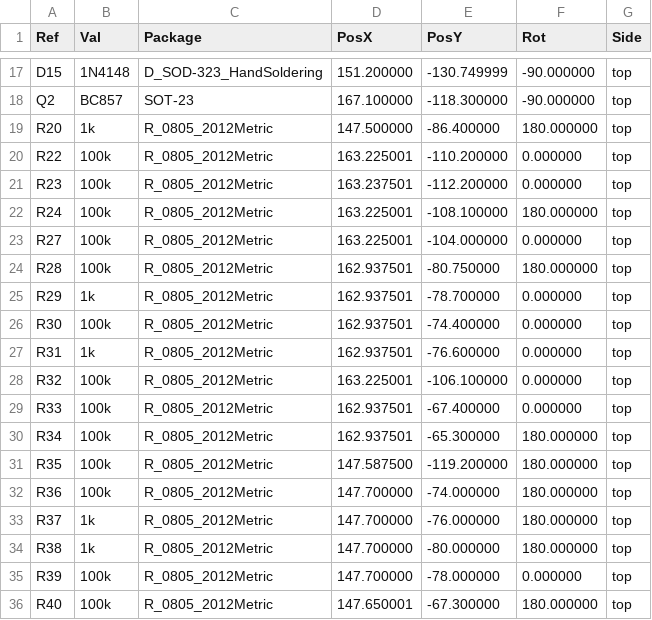
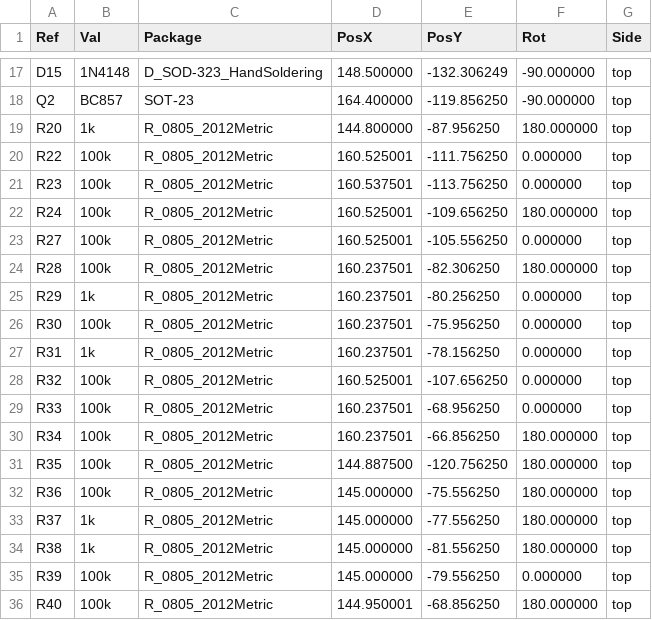
Before and after one commit to Fihdi/QPOL, a CSV file: QPOL-B-Board-all-pos.csv, drawn as a sheet; only a part is shown, gaps mark what is left out; the diff covers the shown part only.

```diff
--- a/QPOL-B-Board-all-pos.csv
+++ b/QPOL-B-Board-all-pos.csv
@@ -17,20 +17,20 @@ Ref,Val,Package,PosX,PosY,Rot,Side
-"D15","1N4148","D_SOD-323_HandSoldering",151.200000,-130.749999,-90.000000,top
-"Q2","BC857","SOT-23",167.100000,-118.300000,-90.000000,top
-"R20","1k","R_0805_2012Metric",147.500000,-86.400000,180.000000,top
-"R22","100k","R_0805_2012Metric",163.225001,-110.200000,0.000000,top
-"R23","100k","R_0805_2012Metric",163.237501,-112.200000,0.000000,top
-"R24","100k","R_0805_2012Metric",163.225001,-108.100000,180.000000,top
-"R27","100k","R_0805_2012Metric",163.225001,-104.000000,0.000000,top
-"R28","100k","R_0805_2012Metric",162.937501,-80.750000,180.000000,top
-"R29","1k","R_0805_2012Metric",162.937501,-78.700000,0.000000,top
-"R30","100k","R_0805_2012Metric",162.937501,-74.400000,0.000000,top
-"R31","1k","R_0805_2012Metric",162.937501,-76.600000,0.000000,top
-"R32","100k","R_0805_2012Metric",163.225001,-106.100000,0.000000,top
-"R33","100k","R_0805_2012Metric",162.937501,-67.400000,0.000000,top
-"R34","100k","R_0805_2012Metric",162.937501,-65.300000,180.000000,top
-"R35","100k","R_0805_2012Metric",147.587500,-119.200000,180.000000,top
-"R36","100k","R_0805_2012Metric",147.700000,-74.000000,180.000000,top
-"R37","1k","R_0805_2012Metric",147.700000,-76.000000,180.000000,top
-"R38","1k","R_0805_2012Metric",147.700000,-80.000000,180.000000,top
-"R39","100k","R_0805_2012Metric",147.700000,-78.000000,0.000000,top
-"R40","100k","R_0805_2012Metric",147.650001,-67.300000,180.000000,top
+"D15","1N4148","D_SOD-323_HandSoldering",148.500000,-132.306249,-90.000000,top
+"Q2","BC857","SOT-23",164.400000,-119.856250,-90.000000,top
+"R20","1k","R_0805_2012Metric",144.800000,-87.956250,180.000000,top
+"R22","100k","R_0805_2012Metric",160.525001,-111.756250,0.000000,top
+"R23","100k","R_0805_2012Metric",160.537501,-113.756250,0.000000,top
+"R24","100k","R_0805_2012Metric",160.525001,-109.656250,180.000000,top
+"R27","100k","R_0805_2012Metric",160.525001,-105.556250,0.000000,top
+"R28","100k","R_0805_2012Metric",160.237501,-82.306250,180.000000,top
+"R29","1k","R_0805_2012Metric",160.237501,-80.256250,0.000000,top
+"R30","100k","R_0805_2012Metric",160.237501,-75.956250,0.000000,top
+"R31","1k","R_0805_2012Metric",160.237501,-78.156250,0.000000,top
+"R32","100k","R_0805_2012Metric",160.525001,-107.656250,0.000000,top
+"R33","100k","R_0805_2012Metric",160.237501,-68.956250,0.000000,top
+"R34","100k","R_0805_2012Metric",160.237501,-66.856250,180.000000,top
+"R35","100k","R_0805_2012Metric",144.887500,-120.756250,180.000000,top
+"R36","100k","R_0805_2012Metric",145.000000,-75.556250,180.000000,top
+"R37","1k","R_0805_2012Metric",145.000000,-77.556250,180.000000,top
+"R38","1k","R_0805_2012Metric",145.000000,-81.556250,180.000000,top
+"R39","100k","R_0805_2012Metric",145.000000,-79.556250,0.000000,top
+"R40","100k","R_0805_2012Metric",144.950001,-68.856250,180.000000,top
```
Also changed, not shown: 98 edited cells elsewhere in this file, 7 other files.
